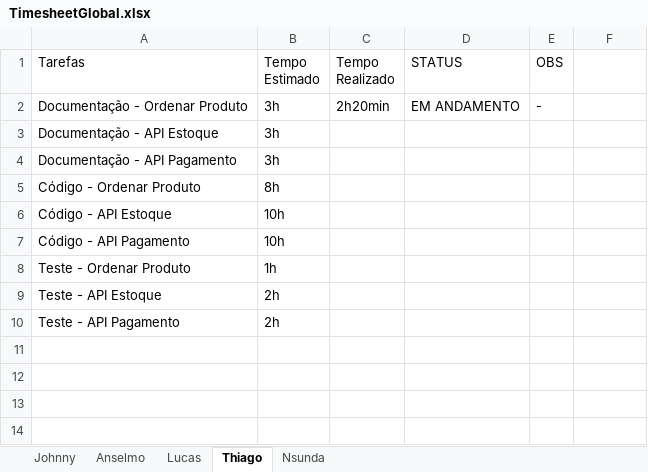
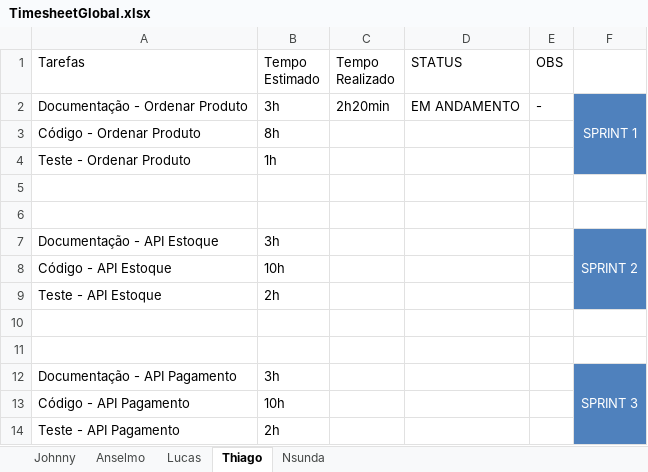
Before and after one commit to coop14/cooppizza, an Excel workbook: Docs/TimesheetGlobal.xlsx, sheet Thiago, drawn as a sheet; values as stored, in another font and other column widths than the file's, no borders; table styles not drawn; removed rows and columns are numbered as before the commit, all else as after; the diff names each change by its address in the sheet, - before the commit and + after, or states it on an @@ line.

Commit message:
Timesheet modificado
Sessões de sprints

```diff
--- a/Docs/TimesheetGlobal.xlsx (sheet Thiago)
+++ b/Docs/TimesheetGlobal.xlsx (sheet Thiago)
-F2: (empty)
+F2: SPRINT 1
-F2 fill: none
+F2 fill: #4F81BD
+F2:F4 merged
-row 3: Documentação - API Estoque | 3h
-row 4: Documentação - API Pagamento | 3h
-F3 fill: none
+F3 fill: #4F81BD
@@ row 8 moved to row 4: Teste - Ordenar Produto @@
+row 5: (empty)
+row 6: (empty)
+row 7: Documentação - API Estoque | 3h |  |  |  | SPRINT 2
-F8 fill: none
+F8 fill: #4F81BD
+row 10: (empty)
+row 11: (empty)
+row 12: Documentação - API Pagamento | 3h |  |  |  | SPRINT 3
-F13 fill: none
+F13 fill: #4F81BD
-F14 fill: none
+F14 fill: #4F81BD
```
Also changed, not shown: sheet Johnny, sheet Lucas, sheet Anselmo, sheet Nsunda.
